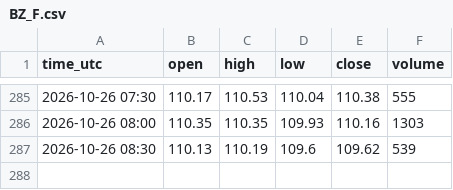
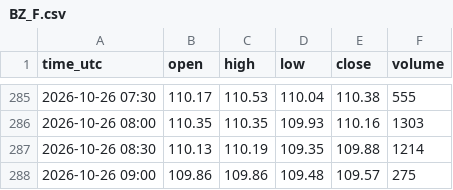
Before and after one commit to madkffs/vegoil-data, a CSV file: data/intraday/BZ_F.csv, drawn as a sheet; only a part is shown, gaps mark what is left out.

```diff
--- a/data/intraday/BZ_F.csv
+++ b/data/intraday/BZ_F.csv
@@ -286,2 +286,3 @@ time_utc,open,high,low,close,volume
 2026-10-26 08:00,110.35,110.35,109.93,110.16,1303
-2026-10-26 08:30,110.13,110.19,109.6,109.62,539
+2026-10-26 08:30,110.13,110.19,109.35,109.88,1214
+2026-10-26 09:00,109.86,109.86,109.48,109.57,275
```
Also changed, not shown: data/bunkers.csv, data/daily/DCE_P0.csv, 57 other files.
